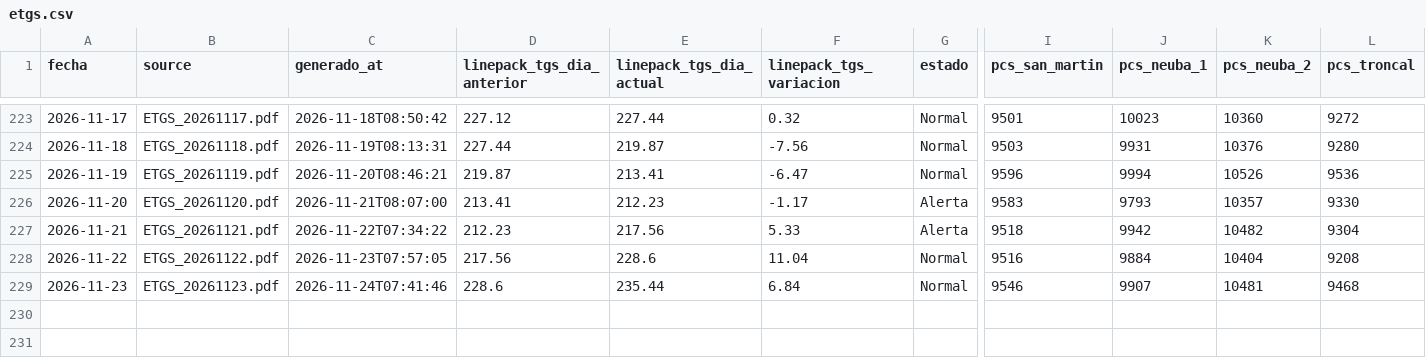
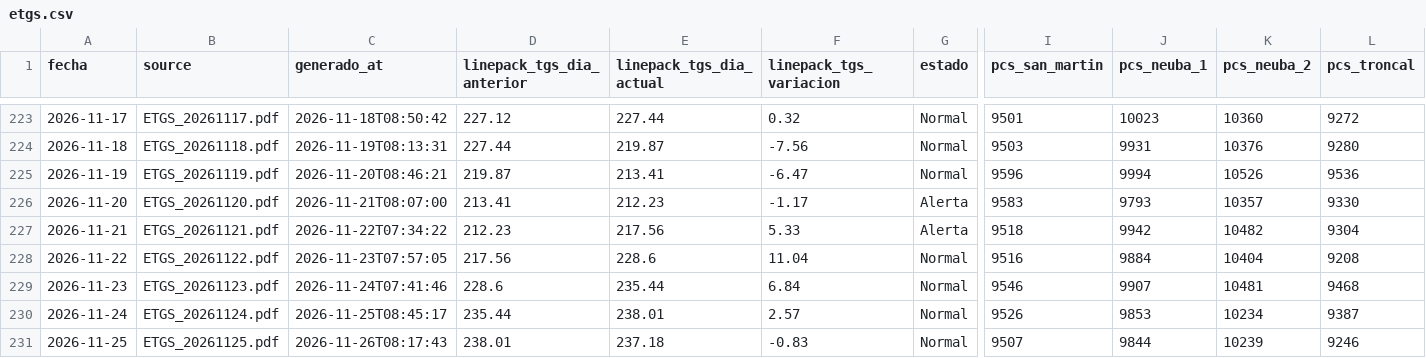
Before and after one commit to RodrigoManassero/estado-sistema-gas-rodrigo, a CSV file: public/data/etgs.csv, drawn as a sheet; only a part is shown, gaps mark what is left out; rows hold the shown columns only; the diff names each change by its address in the sheet, - before the commit and + after, or states it on an @@ line.

Commit message:
Auto-upload PDFs renombrados y actualizacion de datos

```diff
--- a/public/data/etgs.csv
+++ b/public/data/etgs.csv
+row 230: 2026-11-24 | ETGS_20261124.pdf | 2026-11-25T08:45:17 | 235.44 | 238.01 | 2.57 | Normal | 9526 | 9853 | 10234 | 9387
+row 231: 2026-11-25 | ETGS_20261125.pdf | 2026-11-26T08:17:43 | 238.01 | 237.18 | -0.83 | Normal | 9507 | 9844 | 10239 | 9246
```
Also changed, not shown: 3 other files.
